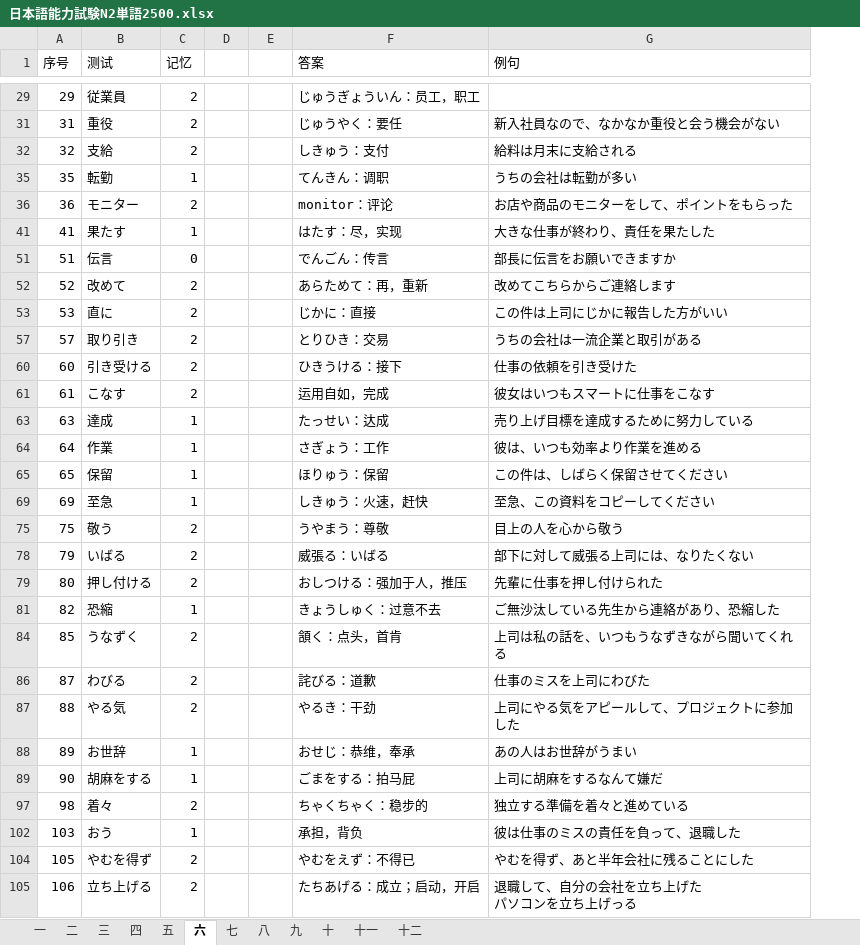
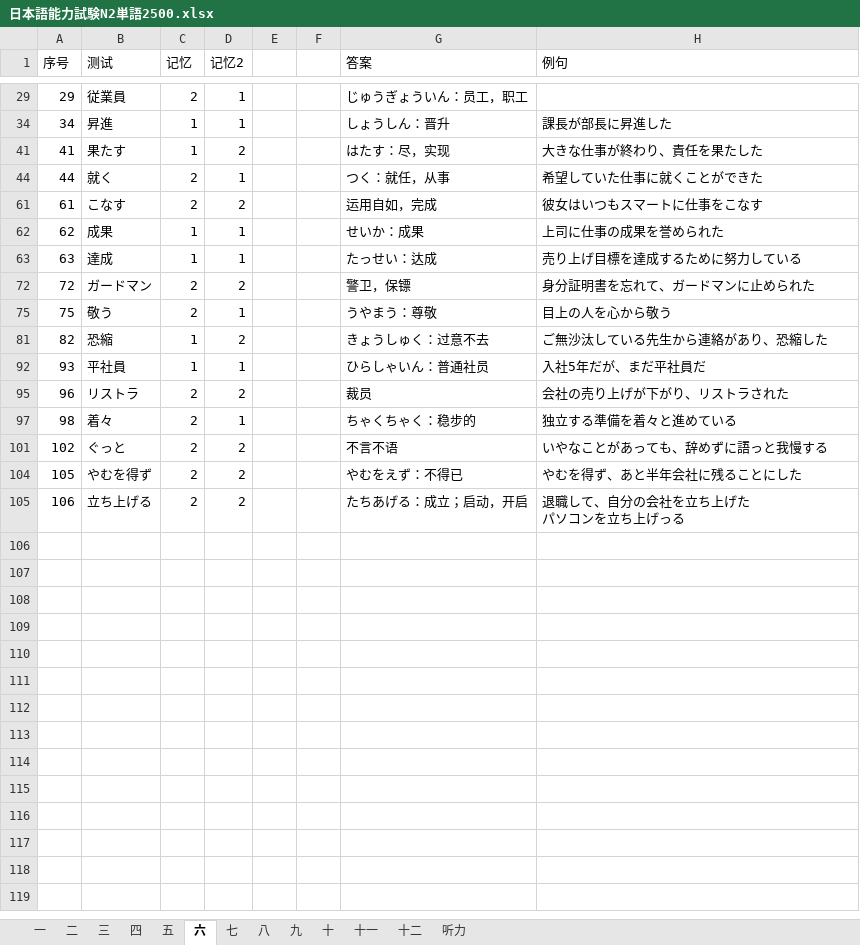
Before and after one commit to hataksumo/DesignerDoc, an Excel workbook: 策划案/日本語を勉強/N2冲刺/単語/日本語能力試験N2単語2500.xlsx, sheet 六, drawn as a sheet; only a part is shown, gaps mark what is left out; values as stored, in another font and other column widths than the file's, no cell formats; removed rows and columns are numbered as before the commit, all else as after; the diff covers the shown part only; the diff names each change by its address in the sheet, - before the commit and + after, or states it on an @@ line.

```diff
--- a/策划案/日本語を勉強/N2冲刺/単語/日本語能力試験N2単語2500.xlsx (sheet 六)
+++ b/策划案/日本語を勉強/N2冲刺/単語/日本語能力試験N2単語2500.xlsx (sheet 六)
+sheet tab: 听力
+column D (记忆2), row 29: 1; row 41: 2; row 61: 2; row 63: 1; rows 75-81: 1 | 2; row 97: 1; rows 104-105: 2 | 2
-row 31: 31 | 重役 | 2 |  |  | じゅうやく：要任 | 新入社員なので、なかなか重役と会う機会がない
-row 32: 32 | 支給 | 2 |  |  | しきゅう：支付 | 給料は月末に支給される
-row 35: 35 | 転勤 | 1 |  |  | てんきん：调职 | うちの会社は転勤が多い
-row 36: 36 | モニター | 2 |  |  | monitor：评论 | お店や商品のモニターをして、ポイントをもらった
+row 34: 34 | 昇進 | 1 | 1 |  |  | しょうしん：晋升 | 課長が部長に昇進した
-row 51: 51 | 伝言 | 0 |  |  | でんごん：传言 | 部長に伝言をお願いできますか
-row 52: 52 | 改めて | 2 |  |  | あらためて：再，重新 | 改めてこちらからご連絡します
-row 53: 53 | 直に | 2 |  |  | じかに：直接 | この件は上司にじかに報告した方がいい
-row 57: 57 | 取り引き | 2 |  |  | とりひき：交易 | うちの会社は一流企業と取引がある
-row 60: 60 | 引き受ける | 2 |  |  | ひきうける：接下 | 仕事の依頼を引き受けた
+row 44: 44 | 就く | 2 | 1 |  |  | つく：就任，从事 | 希望していた仕事に就くことができた
+row 62: 62 | 成果 | 1 | 1 |  |  | せいか：成果 | 上司に仕事の成果を誉められた
-row 64: 64 | 作業 | 1 |  |  | さぎょう：工作 | 彼は、いつも効率より作業を進める
-row 65: 65 | 保留 | 1 |  |  | ほりゅう：保留 | この件は、しばらく保留させてください
-row 69: 69 | 至急 | 1 |  |  | しきゅう：火速，赶快 | 至急、この資料をコピーしてください
+row 72: 72 | ガードマン | 2 | 2 |  |  | 警卫，保镖 | 身分証明書を忘れて、ガードマンに止められた
-row 78: 79 | いばる | 2 |  |  | 威張る：いばる | 部下に対して威張る上司には、なりたくない
-row 79: 80 | 押し付ける | 2 |  |  | おしつける：强加于人，推压 | 先輩に仕事を押し付けられた
-row 84: 85 | うなずく | 2 |  |  | 頷く：点头，首肯 | 上司は私の話を、いつもうなずきながら聞いてくれる
-row 86: 87 | わびる | 2 |  |  | 詫びる：道歉 | 仕事のミスを上司にわびた
-row 87: 88 | やる気 | 2 |  |  | やるき：干劲 | 上司にやる気をアピールして、プロジェクトに参加した
-row 88: 89 | お世辞 | 1 |  |  | おせじ：恭维，奉承 | あの人はお世辞がうまい
-row 89: 90 | 胡麻をする | 1 |  |  | ごまをする：拍马屁 | 上司に胡麻をするなんて嫌だ
+row 92: 93 | 平社員 | 1 | 1 |  |  | ひらしゃいん：普通社员 | 入社5年だが、まだ平社員だ
+row 95: 96 | リストラ | 2 | 2 |  |  | 裁员 | 会社の売り上げが下がり、リストラされた
-row 102: 103 | おう | 1 |  |  | 承担，背负 | 彼は仕事のミスの責任を負って、退職した
+row 101: 102 | ぐっと | 2 | 2 |  |  | 不言不语 | いやなことがあっても、辞めずに語っと我慢する
```
Also changed, not shown: 2 added rows, 6 removed rows and 1 edited cell elsewhere in this sheet, sheet 八, sheet 十一, sheet 九, sheet 五, sheet 七, sheet 十, 5 more sheets, cell formats, hidden cells, 策划案/日本語を勉強/N2冲刺/単語/日本語能力試験N2単語2500源.xlsx, 9 other files.
